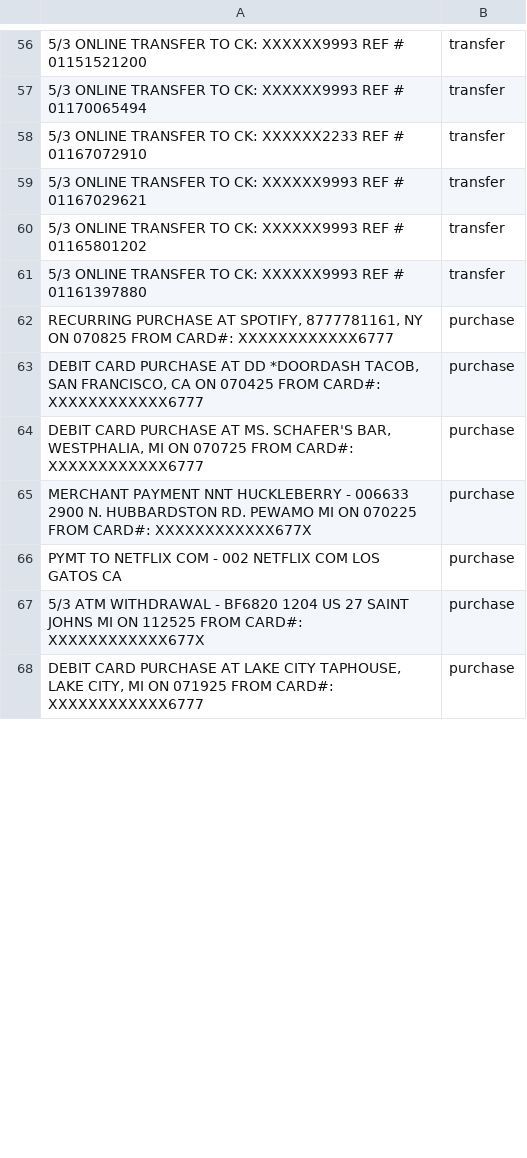
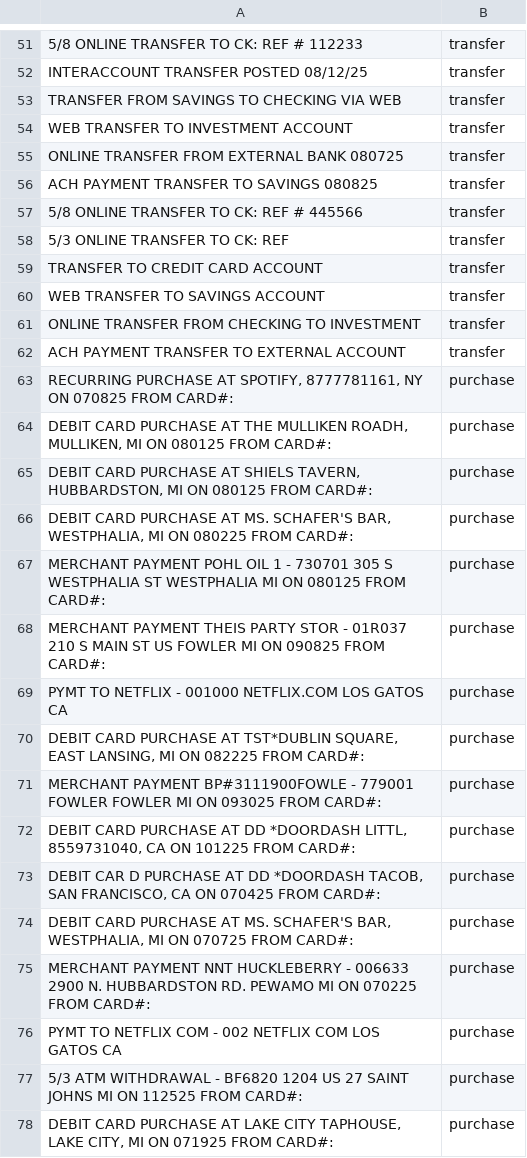
Before and after one commit to Jirrer/FinianceTrack, a CSV file: TrainingData/TransactionTypeTraining.CSV, drawn as a sheet; only a part is shown, gaps mark what is left out; addresses are those after the commit; the diff covers the shown part only; the diff names each change by its address in the sheet, - before the commit and + after, or states it on an @@ line.

```diff
--- a/TrainingData/TransactionTypeTraining.CSV
+++ b/TrainingData/TransactionTypeTraining.CSV
-A51: 5/3 ONLINE TRANSFER TO CK: XXXXXX9993 REF # 01151521200
+A51: 5/8 ONLINE TRANSFER TO CK: REF # 112233
-A52: 5/3 ONLINE TRANSFER TO CK: XXXXXX9993 REF # 01170065494
+A52: INTERACCOUNT TRANSFER POSTED 08/12/25
-A53: 5/3 ONLINE TRANSFER TO CK: XXXXXX2233 REF # 01167072910
+A53: TRANSFER FROM SAVINGS TO CHECKING VIA WEB
+row 54: WEB TRANSFER TO INVESTMENT ACCOUNT | transfer
-A55: 5/3 ONLINE TRANSFER TO CK: XXXXXX9993 REF # 01167029621
+A55: ONLINE TRANSFER FROM EXTERNAL BANK 080725
+row 56: ACH PAYMENT TRANSFER TO SAVINGS 080825 | transfer
-A57: 5/3 ONLINE TRANSFER TO CK: XXXXXX9993 REF # 01165801202
+A57: 5/8 ONLINE TRANSFER TO CK: REF # 445566
-A58: 5/3 ONLINE TRANSFER TO CK: XXXXXX9993 REF # 01161397880
+A58: 5/3 ONLINE TRANSFER TO CK: REF
+row 59: TRANSFER TO CREDIT CARD ACCOUNT | transfer
+row 60: WEB TRANSFER TO SAVINGS ACCOUNT | transfer
+row 61: ONLINE TRANSFER FROM CHECKING TO INVESTMENT | transfer
+row 62: ACH PAYMENT TRANSFER TO EXTERNAL ACCOUNT | transfer
-A63: …FROM CARD#: XXXXXXXXXXXX6777
+A63: …FROM CARD#:
+row 64: DEBIT CARD PURCHASE AT THE MULLIKEN ROADH, MULLIKEN, MI ON 080125 FROM CARD#: | purchase
+row 65: DEBIT CARD PURCHASE AT SHIELS TAVERN, HUBBARDSTON, MI ON 080125 FROM CARD#: | purchase
+row 66: DEBIT CARD PURCHASE AT MS. SCHAFER'S BAR, WESTPHALIA, MI ON 080225 FROM CARD#: | purchase
+row 67: MERCHANT PAYMENT POHL OIL 1 - 730701 305 S WESTPHALIA ST WESTPHALIA MI ON 080125 FROM CARD#: | purchase
+row 68: MERCHANT PAYMENT THEIS PARTY STOR - 01R037 210 S MAIN ST US FOWLER MI ON 090825 FROM CARD#: | purchase
+row 69: PYMT TO NETFLIX - 001000 NETFLIX.COM LOS GATOS CA | purchase
+row 70: DEBIT CARD PURCHASE AT TST*DUBLIN SQUARE, EAST LANSING, MI ON 082225 FROM CARD#: | purchase
+row 71: MERCHANT PAYMENT BP#3111900FOWLE - 779001 FOWLER FOWLER MI ON 093025 FROM CARD#: | purchase
+row 72: DEBIT CARD PURCHASE AT DD *DOORDASH LITTL, 8559731040, CA ON 101225 FROM CARD#: | purchase
-A73: DEBIT CARD PURCHASE AT DD *DOORDASH TACOB, SAN FRANCISCO, CA ON 070425 FROM CARD#: XXXXXXXXXXXX6777
+A73: DEBIT CAR D PURCHASE AT DD *DOORDASH TACOB, SAN FRANCISCO, CA ON 070425 FROM CARD#:
-A74: …FROM CARD#: XXXXXXXXXXXX6777
+A74: …FROM CARD#:
-A75: …FROM CARD#: XXXXXXXXXXXX677X
+A75: …FROM CARD#:
-A77: …FROM CARD#: XXXXXXXXXXXX677X
+A77: …FROM CARD#:
-A78: …FROM CARD#: XXXXXXXXXXXX6777
+A78: …FROM CARD#:
```
Also changed, not shown: 13 added rows, 17 removed rows and 43 edited cells elsewhere in this file, 1 other file.
